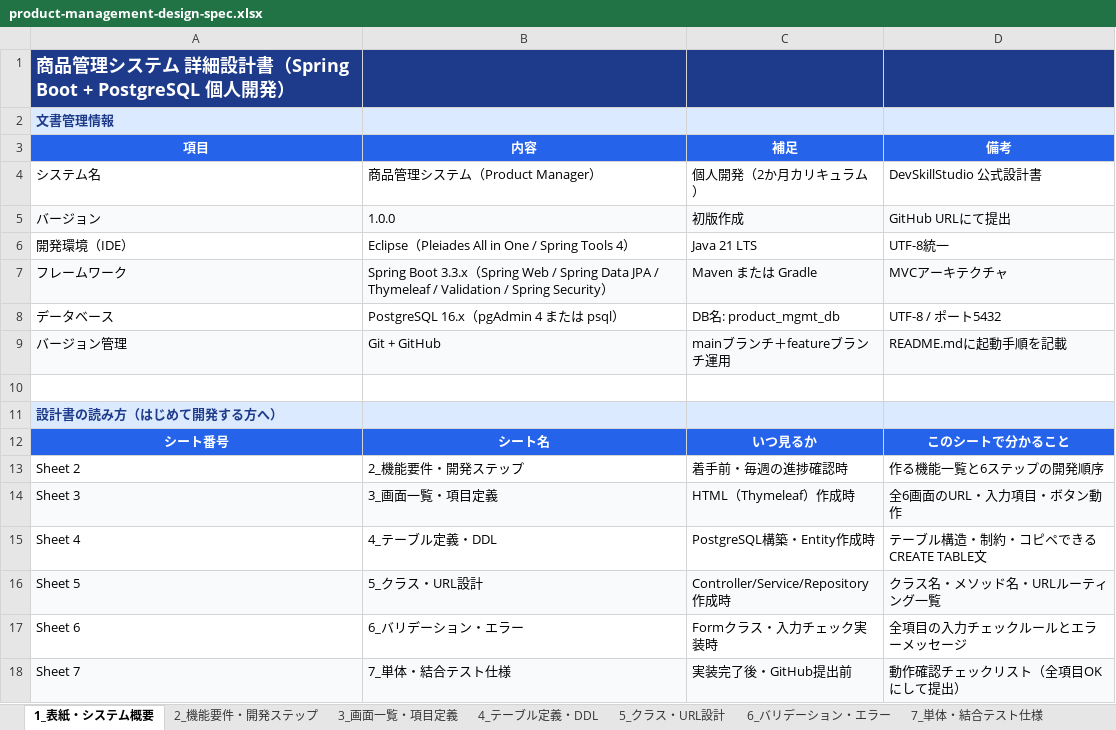
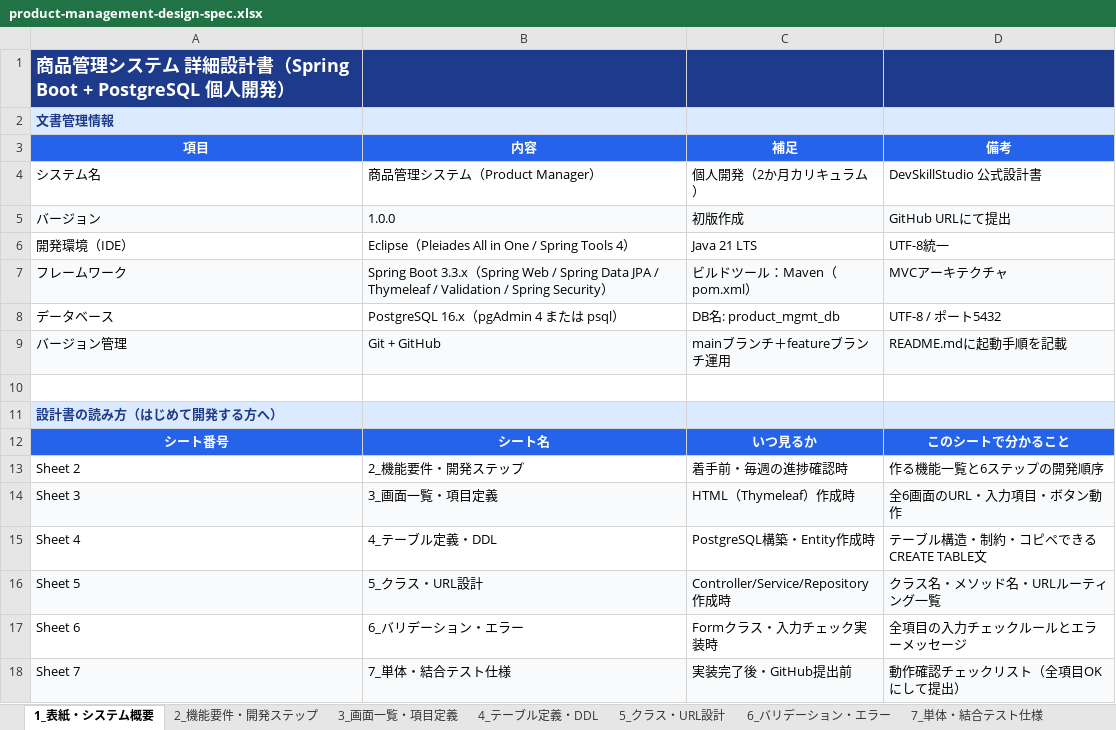
Before and after one commit to ShoukiYano/java-learning-system, an Excel workbook: public/docs/product-management-design-spec.xlsx, sheet 1_表紙・システム概要, drawn as a sheet; values as stored, in another font and other column widths than the file's, no borders; the diff names each change by its address in the sheet, - before the commit and + after, or states it on an @@ line.

```diff
--- a/public/docs/product-management-design-spec.xlsx (sheet 1_表紙・システム概要)
+++ b/public/docs/product-management-design-spec.xlsx (sheet 1_表紙・システム概要)
-C7 (補足): Maven または Gradle
+C7 (補足): ビルドツール：Maven（pom.xml）
```
Also changed, not shown: public/docs/team-project-design-spec.xlsx, 3 other files.
